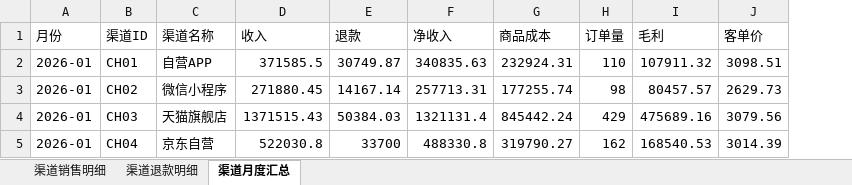
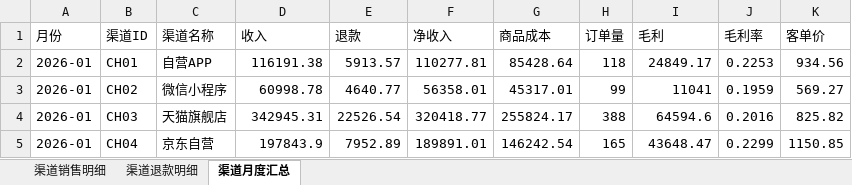
Before and after one commit to alvinazm/magnet-test1, an Excel workbook: input/2026H1渠道销售明细.xlsx, sheet 渠道月度汇总, drawn as a sheet; only a part is shown; values as stored, in another font and other column widths than the file's, no borders; addresses are those after the commit; the diff covers the shown part only; the diff names each change by its address in the sheet, - before the commit and + after, or states it on an @@ line.

```diff
--- a/input/2026H1渠道销售明细.xlsx (sheet 渠道月度汇总)
+++ b/input/2026H1渠道销售明细.xlsx (sheet 渠道月度汇总)
+column J (毛利率), rows 2-5: 0.2253 | 0.1959 | 0.2016 | 0.2299
-D2 (收入): 371585.5
+D2 (收入): 116191.38
-E2 (退款): 30749.87
+E2 (退款): 5913.57
-F2 (净收入): 340835.63
+F2 (净收入): 110277.81
-G2 (商品成本): 232924.31
+G2 (商品成本): 85428.64
-H2 (订单量): 110
+H2 (订单量): 118
-I2 (毛利): 107911.32
+I2 (毛利): 24849.17
-K2 (客单价): 3098.51
+K2 (客单价): 934.56
-D3 (收入): 271880.45
+D3 (收入): 60998.78
-E3 (退款): 14167.14
+E3 (退款): 4640.77
-F3 (净收入): 257713.31
+F3 (净收入): 56358.01
-G3 (商品成本): 177255.74
+G3 (商品成本): 45317.01
-H3 (订单量): 98
+H3 (订单量): 99
-I3 (毛利): 80457.57
+I3 (毛利): 11041
-K3 (客单价): 2629.73
+K3 (客单价): 569.27
-D4 (收入): 1371515.43
+D4 (收入): 342945.31
-E4 (退款): 50384.03
+E4 (退款): 22526.54
-F4 (净收入): 1321131.4
+F4 (净收入): 320418.77
-G4 (商品成本): 845442.24
+G4 (商品成本): 255824.17
-H4 (订单量): 429
+H4 (订单量): 388
-I4 (毛利): 475689.16
+I4 (毛利): 64594.6
-K4 (客单价): 3079.56
+K4 (客单价): 825.82
-D5 (收入): 522030.8
+D5 (收入): 197843.9
-E5 (退款): 33700
+E5 (退款): 7952.89
-F5 (净收入): 488330.8
+F5 (净收入): 189891.01
-G5 (商品成本): 319790.27
+G5 (商品成本): 146242.54
-H5 (订单量): 162
+H5 (订单量): 165
-I5 (毛利): 168540.53
+I5 (毛利): 43648.47
-K5 (客单价): 3014.39
+K5 (客单价): 1150.85
```
Also changed, not shown: 223 edited cells elsewhere in this sheet, sheet 渠道销售明细, sheet 渠道退款明细, input/2026H1会员与跨渠道订单.xlsx, input/2026H1促销活动记录.xlsx, 31 other files.
